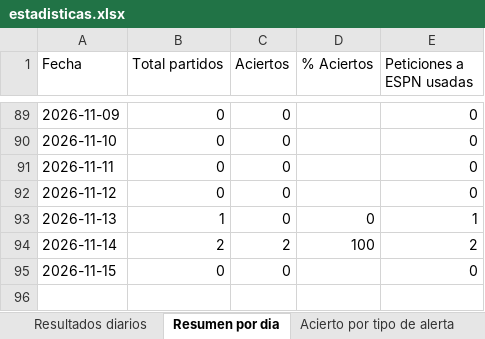
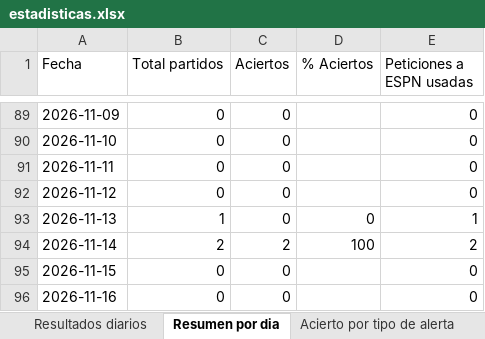
Before and after one commit to erikolivo/alertas-apuestas-espn, an Excel workbook: data/estadisticas.xlsx, sheet Resumen por dia, drawn as a sheet; only a part is shown, gaps mark what is left out; values as stored, in another font and other column widths than the file's, no borders; the diff names each change by its address in the sheet, - before the commit and + after, or states it on an @@ line.

```diff
--- a/data/estadisticas.xlsx (sheet Resumen por dia)
+++ b/data/estadisticas.xlsx (sheet Resumen por dia)
+row 96: 2026-11-16 | 0 | 0 |  | 0
```
Also changed, not shown: 2 other files.
